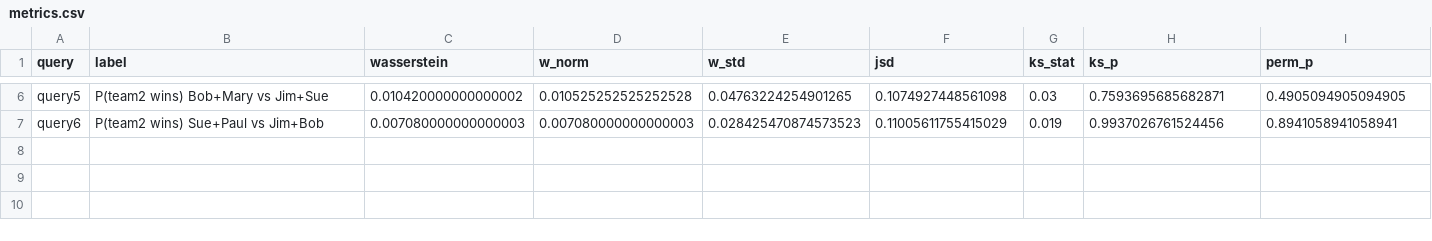
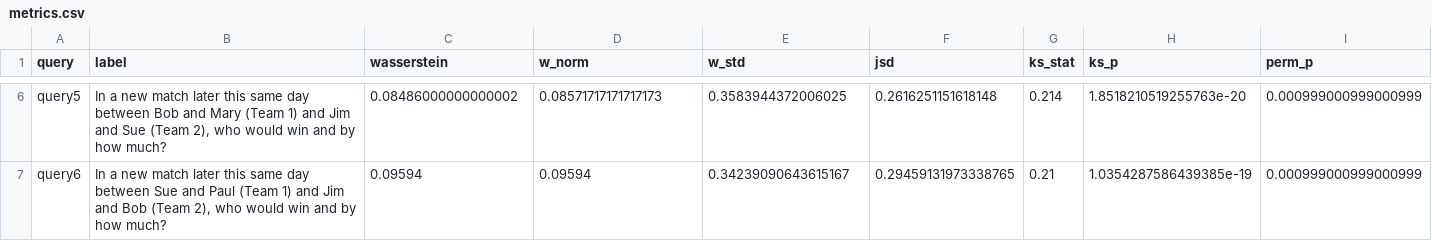
Before and after one commit to murphyk/MSA, a CSV file: comparisons/gold1_vs_msa_pro_e1/tug/metrics.csv, drawn as a sheet; only a part is shown, gaps mark what is left out; the diff covers the shown part only; the diff names each change by its address in the sheet, - before the commit and + after, or states it on an @@ line.

```diff
--- a/comparisons/gold1_vs_msa_pro_e1/tug/metrics.csv
+++ b/comparisons/gold1_vs_msa_pro_e1/tug/metrics.csv
-B6 (label): P(team2 wins) Bob+Mary vs Jim+Sue
+B6 (label): In a new match later this same day between Bob and Mary (Team 1) and Jim and Sue (Team 2), who would win and by how much?
-C6 (wasserstein): 0.010420000000000002
+C6 (wasserstein): 0.08486000000000002
-D6 (w_norm): 0.010525252525252528
+D6 (w_norm): 0.08571717171717173
-E6 (w_std): 0.04763224254901265
+E6 (w_std): 0.3583944372006025
-F6 (jsd): 0.1074927448561098
+F6 (jsd): 0.2616251151618148
-G6 (ks_stat): 0.03
+G6 (ks_stat): 0.214
-H6 (ks_p): 0.7593695685682871
+H6 (ks_p): 1.8518210519255763e-20
-I6 (perm_p): 0.4905094905094905
+I6 (perm_p): 0.000999000999000999
-B7 (label): P(team2 wins) Sue+Paul vs Jim+Bob
+B7 (label): In a new match later this same day between Sue and Paul (Team 1) and Jim and Bob (Team 2), who would win and by how much?
-C7 (wasserstein): 0.007080000000000003
+C7 (wasserstein): 0.09594
-D7 (w_norm): 0.007080000000000003
+D7 (w_norm): 0.09594
-E7 (w_std): 0.028425470874573523
+E7 (w_std): 0.34239090643615167
-F7 (jsd): 0.11005611755415029
+F7 (jsd): 0.29459131973338765
-G7 (ks_stat): 0.019
+G7 (ks_stat): 0.21
-H7 (ks_p): 0.9937026761524456
+H7 (ks_p): 1.0354287586439385e-19
-I7 (perm_p): 0.8941058941058941
+I7 (perm_p): 0.000999000999000999
```
Also changed, not shown: 32 edited cells elsewhere in this file, 37 other files.
